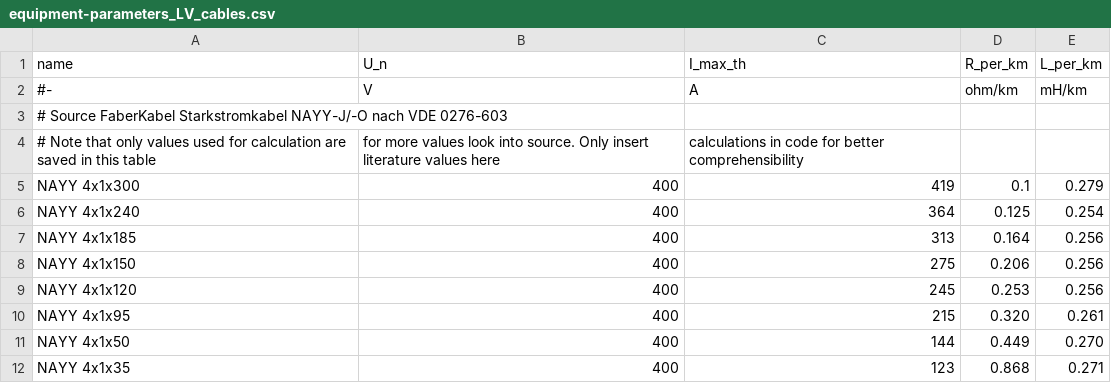
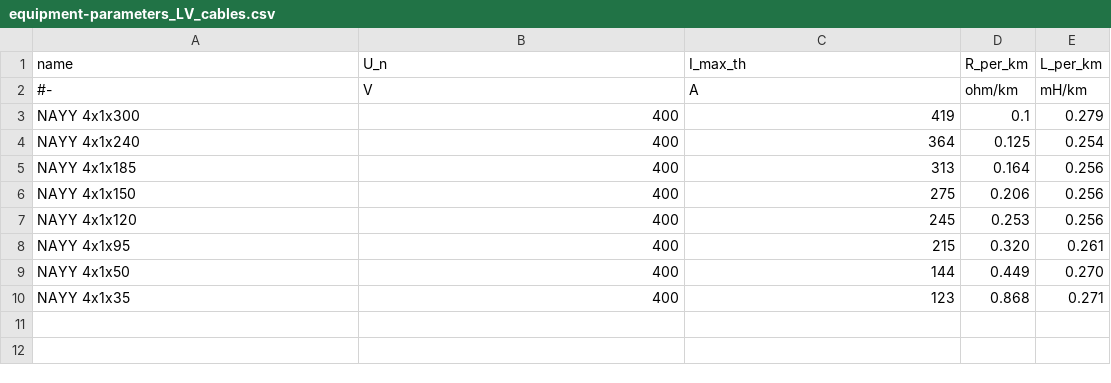
Before and after one commit to openego/eDisGo, a CSV file: edisgo/equipment/equipment-parameters_LV_cables.csv, drawn as a sheet; the diff names each change by its address in the sheet, - before the commit and + after, or states it on an @@ line.

```diff
--- a/edisgo/equipment/equipment-parameters_LV_cables.csv
+++ b/edisgo/equipment/equipment-parameters_LV_cables.csv
-row 3: # Source FaberKabel Starkstromkabel NAYY-J/-O nach VDE 0276-603
-row 4: # Note that only values used for calculation are saved in this table | for more values look into source. Only insert literature values here | calculations in code for better comprehensibility
```
Also changed, not shown: edisgo/equipment/equipment-parameters_MV_cables.csv, edisgo/equipment/equipment-parameters_MV_overhead_lines.csv, 4 other files.
